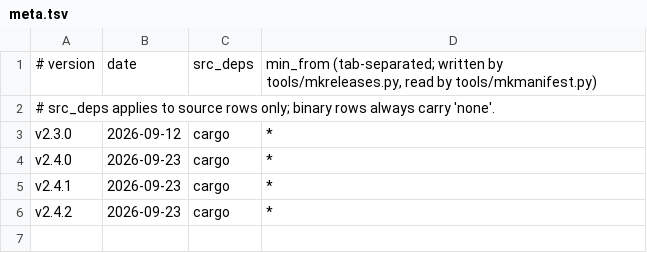
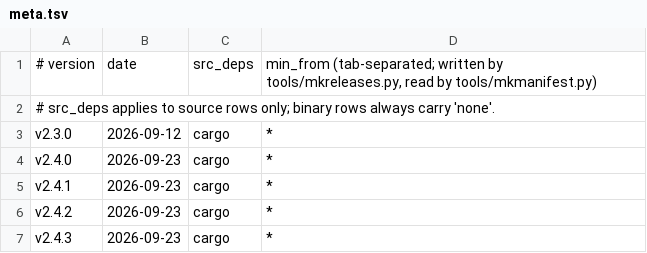
Before and after one commit to robertclemens/ircbot-releases, a TSV file: ircbot/rs/meta.tsv, drawn as a sheet.

```diff
--- a/ircbot/rs/meta.tsv
+++ b/ircbot/rs/meta.tsv
@@ -6 +6,2 @@ v2.4.1	2026-09-23	cargo	*
 v2.4.2	2026-09-23	cargo	*
+v2.4.3	2026-09-23	cargo	*
```
Also changed, not shown: ircbot/c/meta.tsv, 12 other files.
